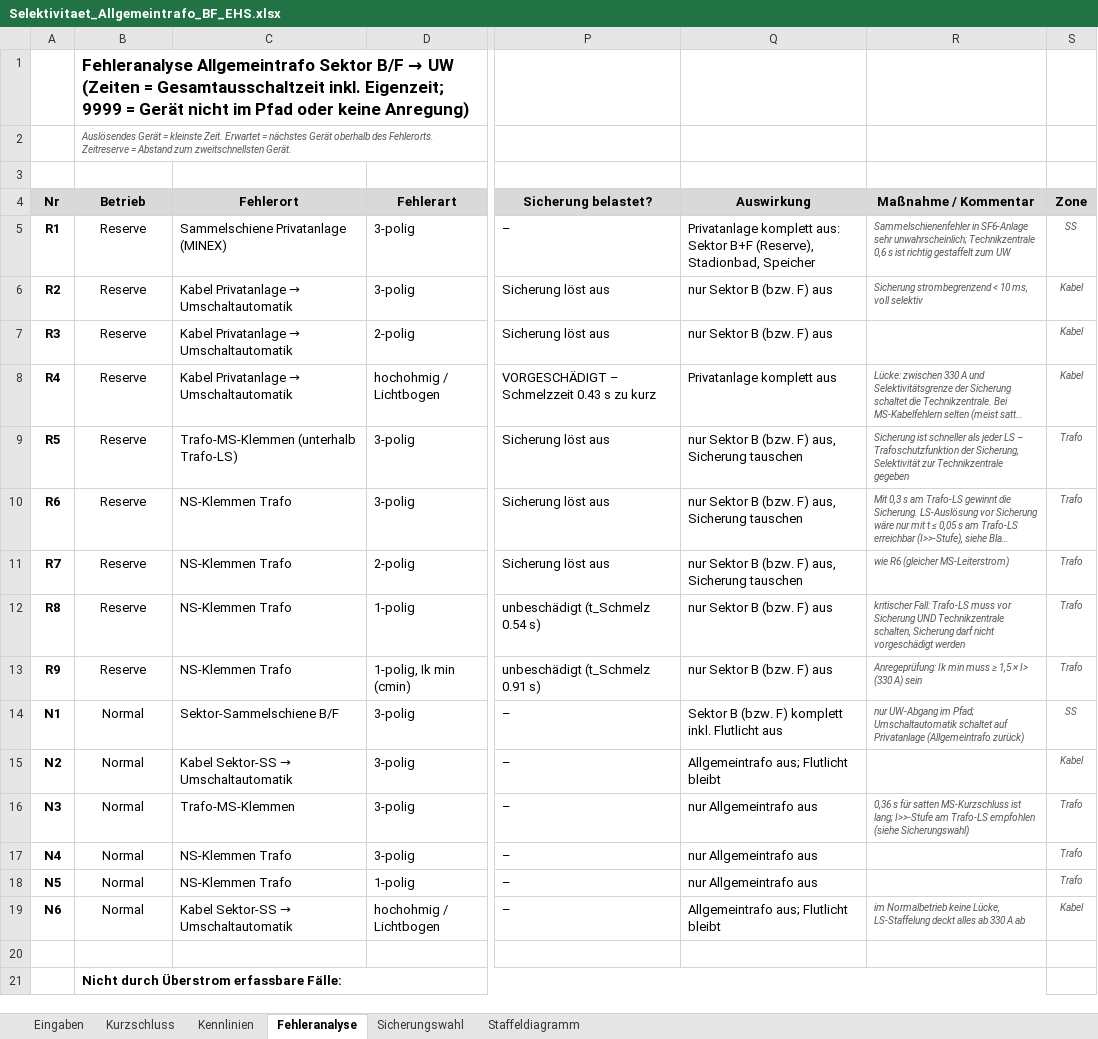
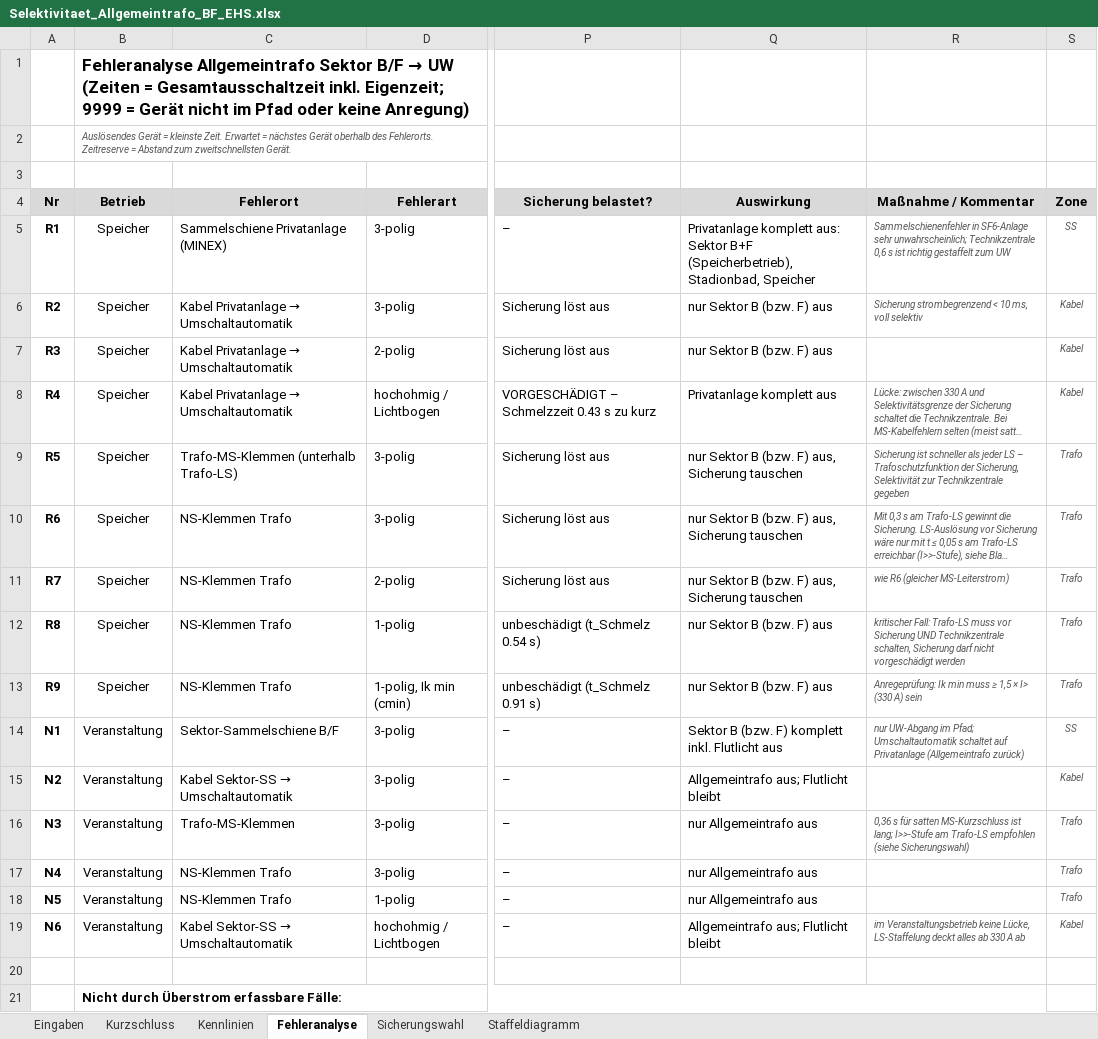
Before and after one commit to TBH-Stefan/Homepage, an Excel workbook: out/Selektivitaet_Allgemeintrafo_BF_EHS.xlsx, sheet Fehleranalyse, drawn as a sheet; only a part is shown, gaps mark what is left out; long unchanged cells end in …; values as stored, in another font and other column widths than the file's, no borders; the diff names each change by its address in the sheet, - before the commit and + after, or states it on an @@ line.

```diff
--- a/out/Selektivitaet_Allgemeintrafo_BF_EHS.xlsx (sheet Fehleranalyse)
+++ b/out/Selektivitaet_Allgemeintrafo_BF_EHS.xlsx (sheet Fehleranalyse)
-B5:B13 (Betrieb): Reserve
+B5:B13 (Betrieb): Speicher
-Q5 (Auswirkung): …Sektor B+F (Reserve), Stadionbad, Speicher
+Q5 (Auswirkung): …Sektor B+F (Speicherbetrieb), Stadionbad, Speicher
-B14:B19 (Betrieb): Normal
+B14:B19 (Betrieb): Veranstaltung
-R19 (Maßnahme / Kommentar): im Normalbetrieb keine Lücke,…
+R19 (Maßnahme / Kommentar): im Veranstaltungsbetrieb keine Lücke,…
```
Also changed, not shown: sheet Staffeldiagramm, sheet Kurzschluss, sheet Eingaben, sheet Sicherungswahl, charts or pictures, 2 other files.
